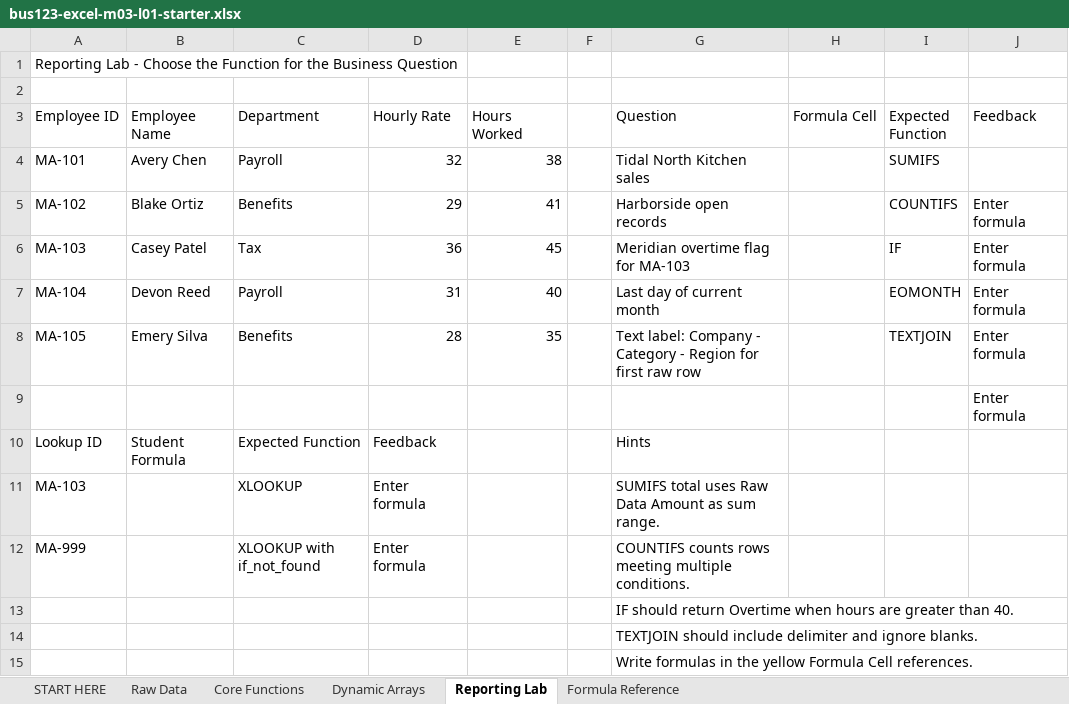
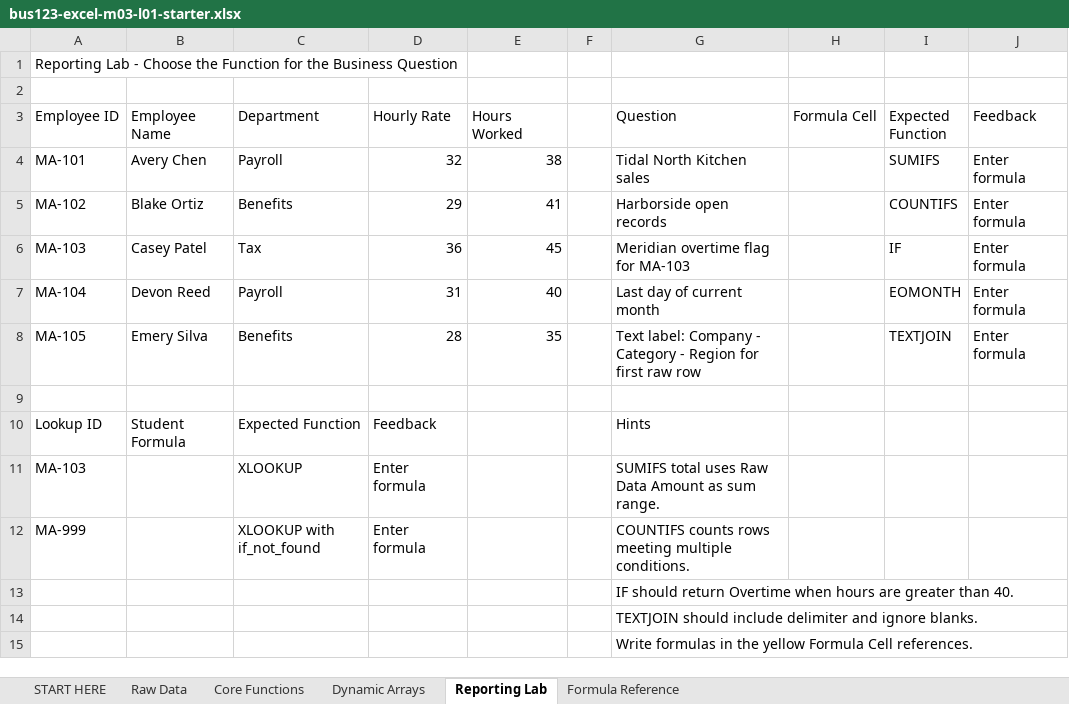
Before and after one commit to bevitts-design/BUS123-Solving-Business-Problems-with-Technology, an Excel workbook: EXCEL/M03/bus123-excel-m03-l01-starter.xlsx, sheet Reporting Lab, drawn as a sheet; values as stored, in another font and other column widths than the file's, no borders; the diff names each change by its address in the sheet, - before the commit and + after, or states it on an @@ line.

```diff
--- a/EXCEL/M03/bus123-excel-m03-l01-starter.xlsx (sheet Reporting Lab)
+++ b/EXCEL/M03/bus123-excel-m03-l01-starter.xlsx (sheet Reporting Lab)
-J4 (Feedback): (empty)
+J4 (Feedback): Enter formula
-J9 (Feedback): Enter formula
+J9 (Feedback): (empty)
```
Also changed, not shown: sheet Formula Reference, formulas that keep their value, 5 other files.
